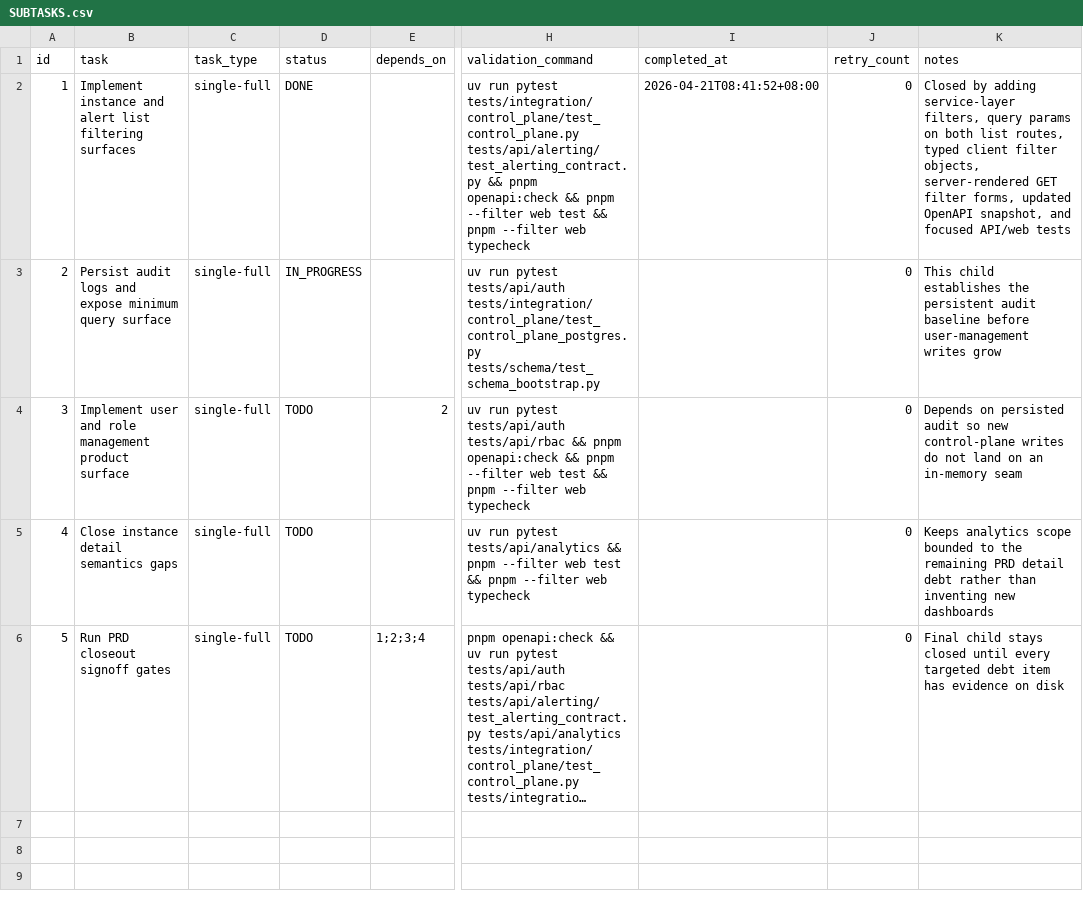
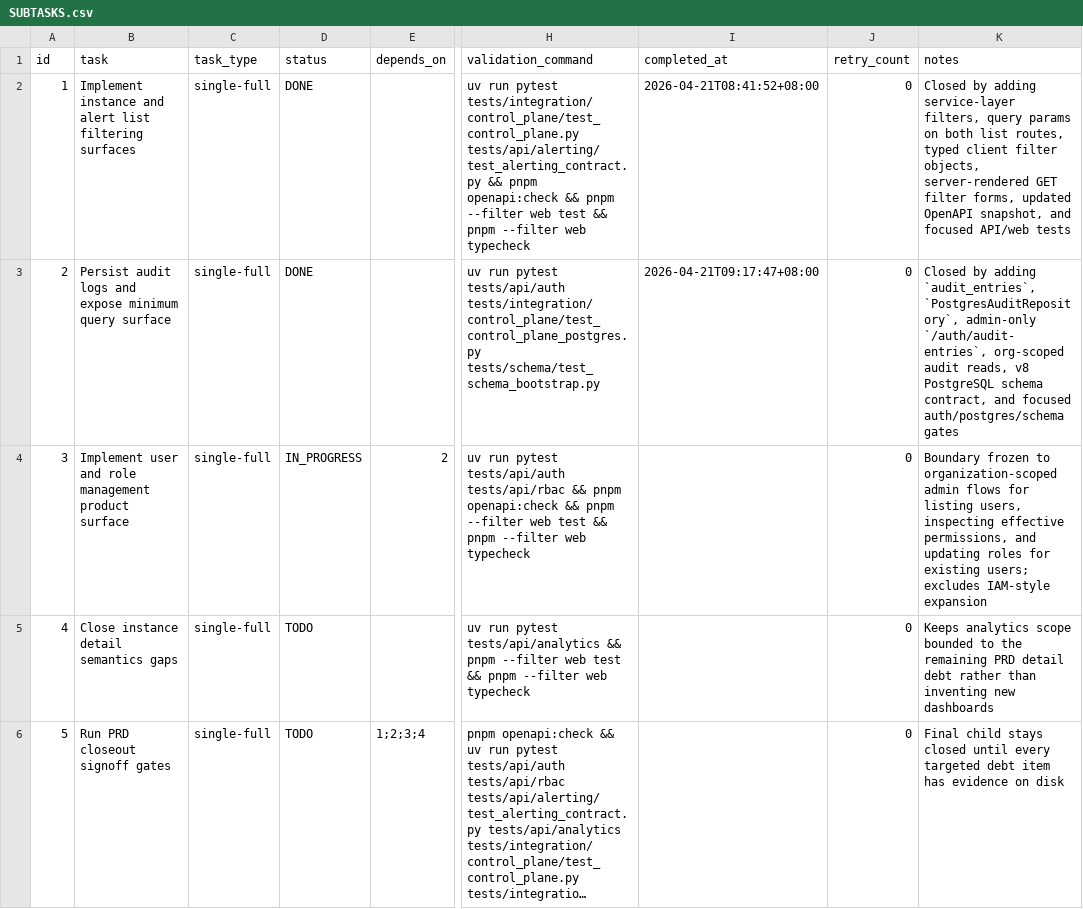
Before and after one commit to liumingjian/db-monitor, a CSV file: .codex-tasks/20260421-prd-debt-closeout-epic/SUBTASKS.csv, drawn as a sheet; only a part is shown, gaps mark what is left out; long unchanged cells end in …; the diff names each change by its address in the sheet, - before the commit and + after, or states it on an @@ line.

```diff
--- a/.codex-tasks/20260421-prd-debt-closeout-epic/SUBTASKS.csv
+++ b/.codex-tasks/20260421-prd-debt-closeout-epic/SUBTASKS.csv
-D3 (status): IN_PROGRESS
+D3 (status): DONE
-I3 (completed_at): (empty)
+I3 (completed_at): 2026-04-21T09:17:47+08:00
-K3 (notes): This child establishes the persistent audit baseline before user-management writes grow
+K3 (notes): Closed by adding `audit_entries`, `PostgresAuditRepository`, admin-only `/auth/audit-entries`, org-scoped audit reads, v8 PostgreSQL schema contract, and focused auth/postgres/schema gates
-D4 (status): TODO
+D4 (status): IN_PROGRESS
-K4 (notes): Depends on persisted audit so new control-plane writes do not land on an in-memory seam
+K4 (notes): Boundary frozen to organization-scoped admin flows for listing users, inspecting effective permissions, and updating roles for existing users; excludes IAM-style expansion
```
Also changed, not shown: .codex-tasks/20260421-prd-debt-closeout-epic/tasks/20260421-02-audit-persistence/TODO.csv, .codex-tasks/20260421-prd-debt-closeout-epic/tasks/20260421-03-user-role-management/TODO.csv, 19 other files.
